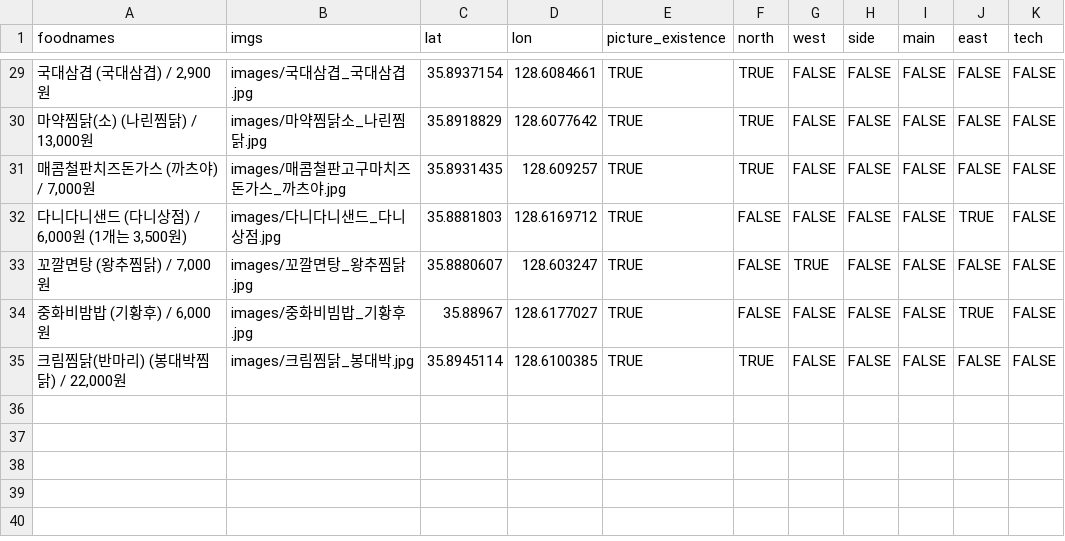
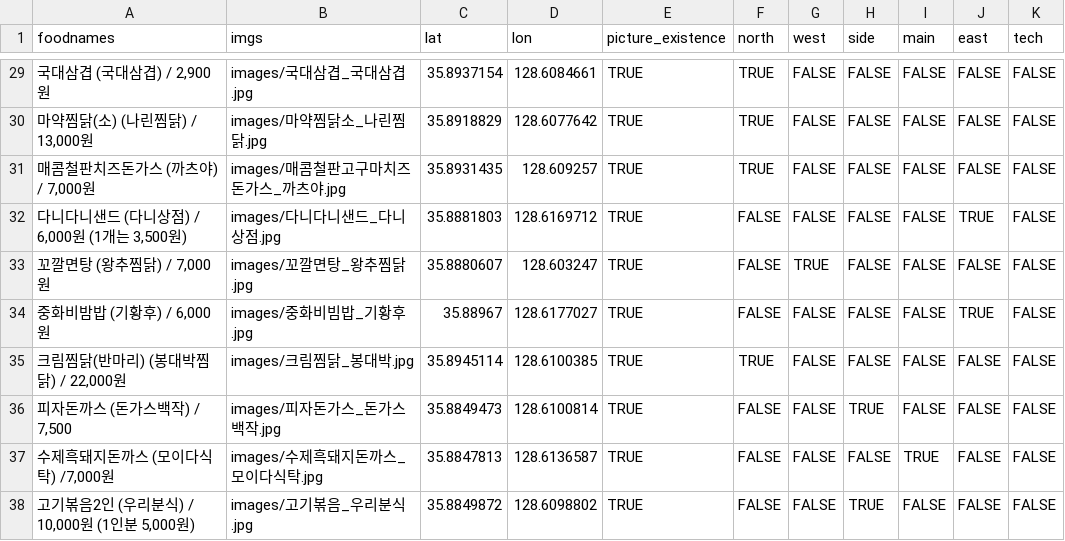
Before and after one commit to deepstat/deepstat_page, a CSV file: data.csv, drawn as a sheet; only a part is shown, gaps mark what is left out; the diff names each change by its address in the sheet, - before the commit and + after, or states it on an @@ line.

```diff
--- a/data.csv
+++ b/data.csv
+row 36: 피자돈까스 (돈가스백작) / 7,500 | images/피자돈가스_돈가스백작.jpg | 35.8849473 | 128.6100814 | TRUE | FALSE | FALSE | TRUE | FALSE | FALSE | FALSE
+row 37: 수제흑돼지돈까스 (모이다식탁) /7,000원 | images/수제흑돼지돈까스_모이다식탁.jpg | 35.8847813 | 128.6136587 | TRUE | FALSE | FALSE | FALSE | TRUE | FALSE | FALSE
+row 38: 고기볶음2인 (우리분식) / 10,000원 (1인분 5,000원) | images/고기볶음_우리분식.jpg | 35.8849872 | 128.6098802 | TRUE | FALSE | FALSE | TRUE | FALSE | FALSE | FALSE
```
Also changed, not shown: 3 other files.
